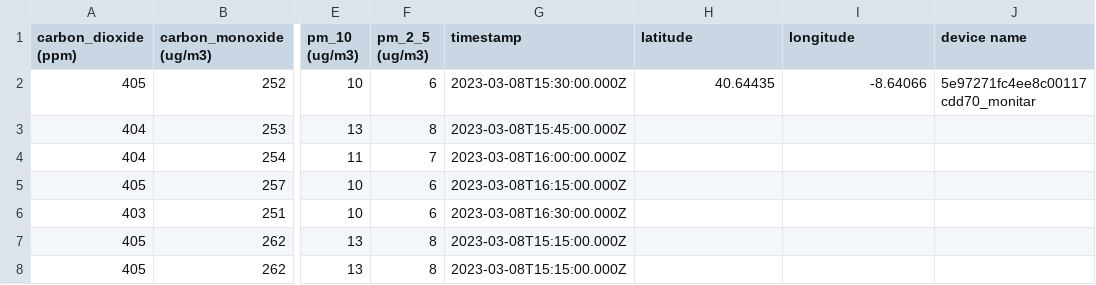
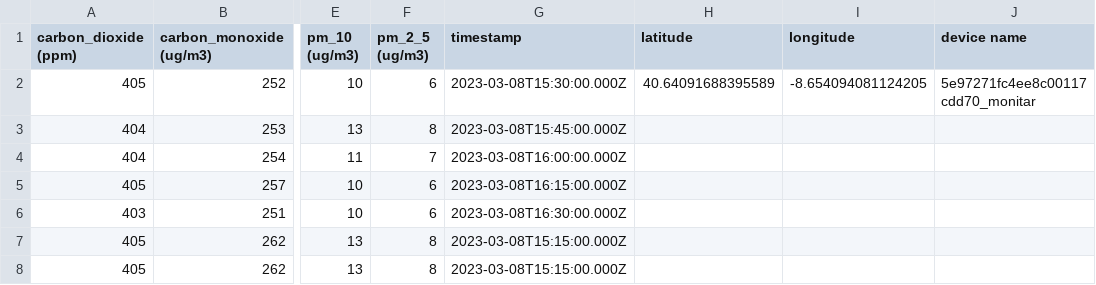
Before and after one commit to Mycsina/aveirotechcity, a CSV file: hackathon_air_meteo_noise_csv/hackathon_air_biblioteca_municipal_aveiro_2023.csv, drawn as a sheet; only a part is shown, gaps mark what is left out; the diff names each change by its address in the sheet, - before the commit and + after, or states it on an @@ line.

```diff
--- a/hackathon_air_meteo_noise_csv/hackathon_air_biblioteca_municipal_aveiro_2023.csv
+++ b/hackathon_air_meteo_noise_csv/hackathon_air_biblioteca_municipal_aveiro_2023.csv
-H2 (latitude): 40.64435
+H2 (latitude): 40.64091688395589
-I2 (longitude): -8.64066
+I2 (longitude): -8.654094081124205
```
Also changed, not shown: hackathon_air_meteo_noise_csv/hackathon_air_antiga_reitoria_ua_aveiro_2023.csv, hackathon_air_meteo_noise_csv/hackathon_air_bombeiros_velhos_aveiro_2023.csv, 15 other files.
